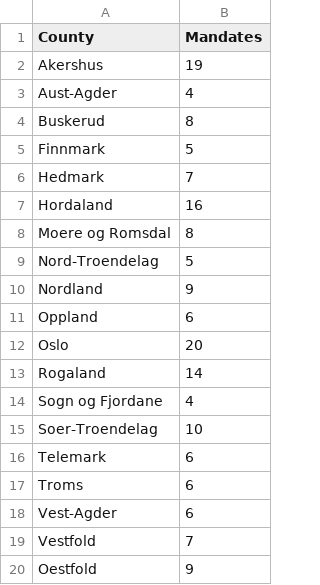
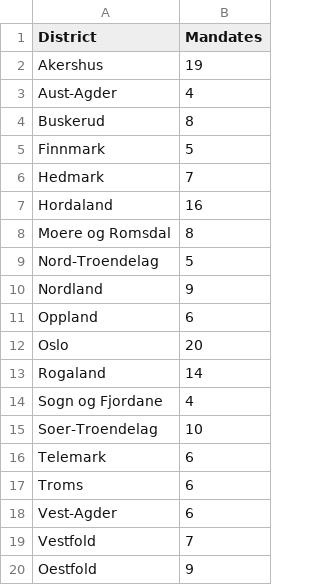
Before and after one commit to sigurf/electoral_simulation, a CSV file: Data/Norwegian_mandates_per_district.csv (was Data/Norwegian_mandates_per_county.csv), drawn as a sheet.

Commit message:
County -> District

```diff
--- a/Data/Norwegian_mandates_per_county.csv
+++ b/Data/Norwegian_mandates_per_district.csv
@@ -1,2 +1,2 @@
-County,Mandates
+District,Mandates
 Akershus,19
```
Also changed, not shown: Data/Norwegian_parliament_election_2021.csv, 7 other files.
